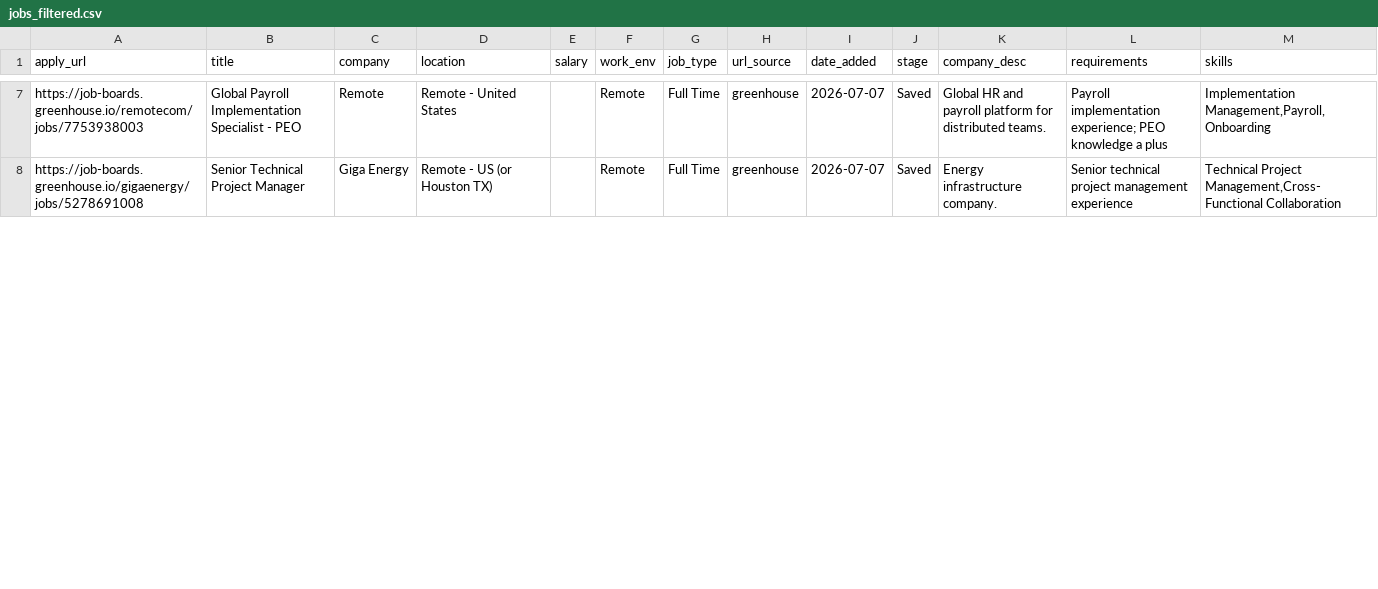
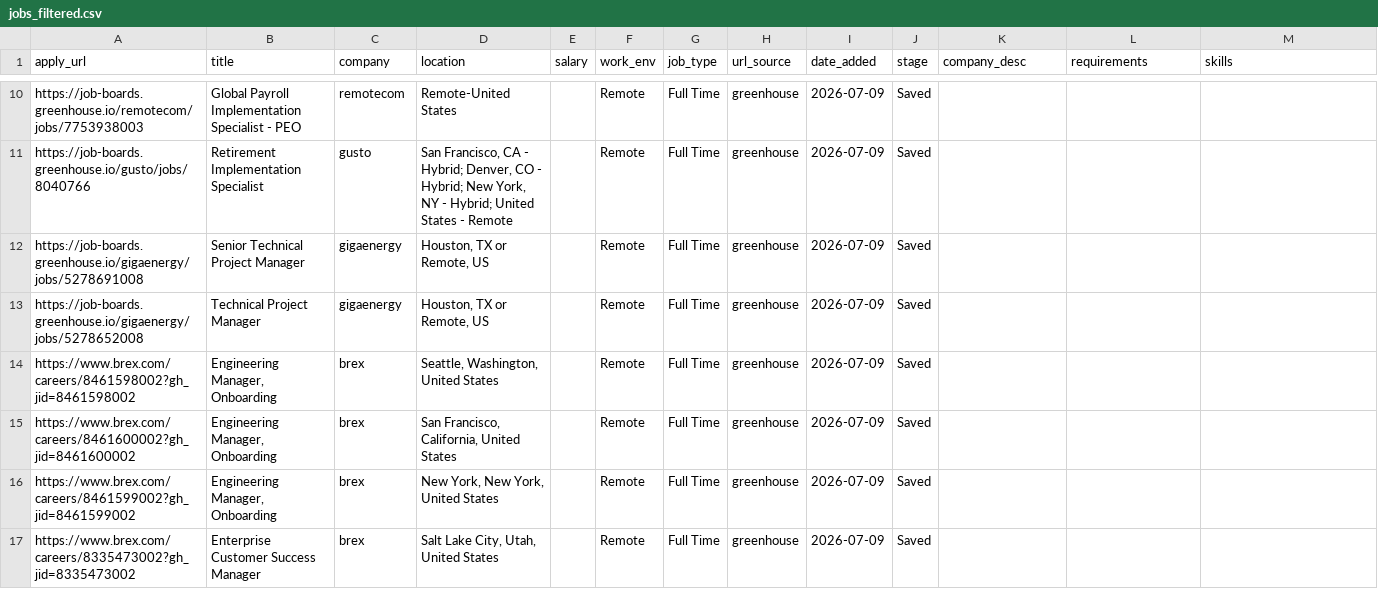
Before and after one commit to rashonjackson6324-web/rashon-public-assets, a CSV file: jobs_filtered.csv, drawn as a sheet; only a part is shown, gaps mark what is left out; addresses are those after the commit; the diff covers the shown part only; the diff names each change by its address in the sheet, - before the commit and + after, or states it on an @@ line.

```diff
--- a/jobs_filtered.csv
+++ b/jobs_filtered.csv
-C10 (company): Remote
+C10 (company): remotecom
-D10 (location): Remote - United States
+D10 (location): Remote-United States
-I10 (date_added): 2026-07-07
+I10 (date_added): 2026-07-09
-K10 (company_desc): Global HR and payroll platform for distributed teams.
+K10 (company_desc): (empty)
-L10 (requirements): Payroll implementation experience; PEO knowledge a plus
+L10 (requirements): (empty)
-M10 (skills): Implementation Management,Payroll,Onboarding
+M10 (skills): (empty)
+row 11: https://job-boards.greenhouse.io/gusto/jobs/8040766 | Retirement Implementation Specialist | gusto | San Francisco, CA - Hybrid; Denver, CO - Hybrid; New York, NY - Hybrid; United States - Remote |  | Remote | Full Time | greenhouse | 2026-07-09 | Saved
-C12 (company): Giga Energy
+C12 (company): gigaenergy
-D12 (location): Remote - US (or Houston TX)
+D12 (location): Houston, TX or Remote, US
-I12 (date_added): 2026-07-07
+I12 (date_added): 2026-07-09
-K12 (company_desc): Energy infrastructure company.
+K12 (company_desc): (empty)
-L12 (requirements): Senior technical project management experience
+L12 (requirements): (empty)
-M12 (skills): Technical Project Management,Cross-Functional Collaboration
+M12 (skills): (empty)
+row 13: https://job-boards.greenhouse.io/gigaenergy/jobs/5278652008 | Technical Project Manager | gigaenergy | Houston, TX or Remote, US |  | Remote | Full Time | greenhouse | 2026-07-09 | Saved
+row 14: https://www.brex.com/careers/8461598002?gh_jid=8461598002 | Engineering Manager, Onboarding | brex | Seattle, Washington, United States |  | Remote | Full Time | greenhouse | 2026-07-09 | Saved
+row 15: https://www.brex.com/careers/8461600002?gh_jid=8461600002 | Engineering Manager, Onboarding | brex | San Francisco, California, United States |  | Remote | Full Time | greenhouse | 2026-07-09 | Saved
+row 16: https://www.brex.com/careers/8461599002?gh_jid=8461599002 | Engineering Manager, Onboarding | brex | New York, New York, United States |  | Remote | Full Time | greenhouse | 2026-07-09 | Saved
+row 17: https://www.brex.com/careers/8335473002?gh_jid=8335473002 | Enterprise Customer Success Manager | brex | Salt Lake City, Utah, United States |  | Remote | Full Time | greenhouse | 2026-07-09 | Saved
```
Also changed, not shown: 9 added rows and 53 edited cells elsewhere in this file.
